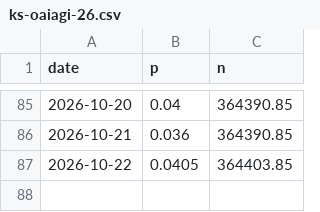
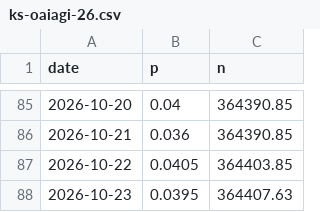
Before and after one commit to jaebooker/ai-risk-ledger, a CSV file: data/history/ks-oaiagi-26.csv, drawn as a sheet; only a part is shown, gaps mark what is left out; the diff names each change by its address in the sheet, - before the commit and + after, or states it on an @@ line.

```diff
--- a/data/history/ks-oaiagi-26.csv
+++ b/data/history/ks-oaiagi-26.csv
+row 88: 2026-10-23 | 0.0395 | 364407.63
```
Also changed, not shown: data/history/ks-oaiagi-27.csv, data/history/pm-google-vetting.csv, 27 other files.
